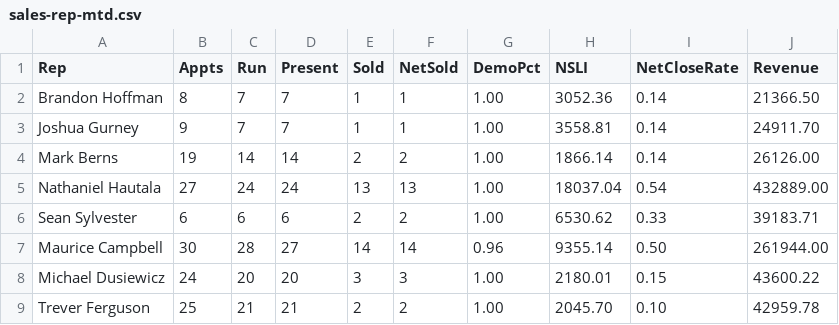
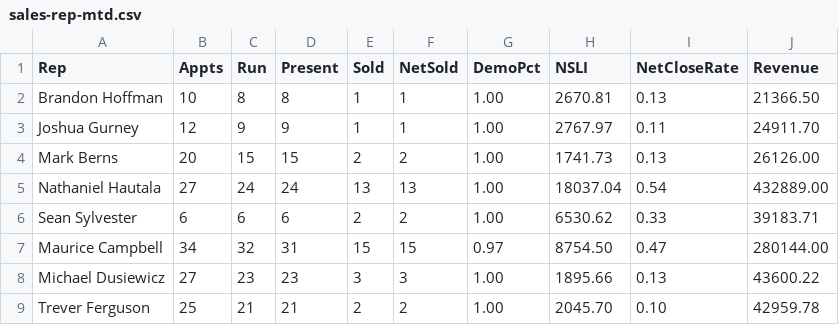
Before and after one commit to SeanSenno/rebath-sales-dashboard, a CSV file: data/sales-rep-mtd.csv, drawn as a sheet; only a part is shown; the diff covers the shown part only.

Commit message:
Daily refresh via Zap

```diff
--- a/data/sales-rep-mtd.csv
+++ b/data/sales-rep-mtd.csv
@@ -1,9 +1,9 @@
 Rep,Appts,Run,Present,Sold,NetSold,DemoPct,NSLI,NetCloseRate,Revenue
-Brandon Hoffman,8,7,7,1,1,1.00,3052.36,0.14,21366.50
-Joshua Gurney,9,7,7,1,1,1.00,3558.81,0.14,24911.70
-Mark Berns,19,14,14,2,2,1.00,1866.14,0.14,26126.00
+Brandon Hoffman,10,8,8,1,1,1.00,2670.81,0.13,21366.50
+Joshua Gurney,12,9,9,1,1,1.00,2767.97,0.11,24911.70
+Mark Berns,20,15,15,2,2,1.00,1741.73,0.13,26126.00
 Nathaniel Hautala,27,24,24,13,13,1.00,18037.04,0.54,432889.00
 Sean Sylvester,6,6,6,2,2,1.00,6530.62,0.33,39183.71
-Maurice Campbell,30,28,27,14,14,0.96,9355.14,0.50,261944.00
-Michael Dusiewicz,24,20,20,3,3,1.00,2180.01,0.15,43600.22
+Maurice Campbell,34,32,31,15,15,0.97,8754.50,0.47,280144.00
+Michael Dusiewicz,27,23,23,3,3,1.00,1895.66,0.13,43600.22
 Trever Ferguson,25,21,21,2,2,1.00,2045.70,0.10,42959.78
```
Also changed, not shown: 4 added rows, 4 removed rows and 33 edited cells elsewhere in this file.
